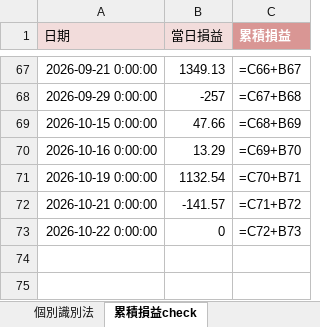
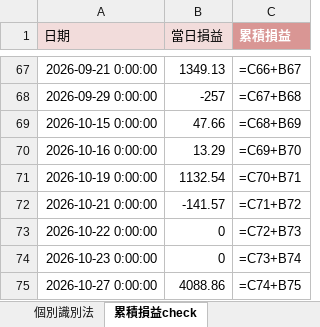
Before and after one commit to shuye1668/SPY-Day-Trade-Review, an Excel workbook: CS交易紀錄.xlsx, sheet 累積損益check, drawn as a sheet; only a part is shown, gaps mark what is left out; values as stored, in another font and other column widths than the file's, no borders; formulas without a stored value are shown as written; the diff names each change by its address in the sheet, - before the commit and + after, or states it on an @@ line.

```diff
--- a/CS交易紀錄.xlsx (sheet 累積損益check)
+++ b/CS交易紀錄.xlsx (sheet 累積損益check)
+row 74: 2026-10-23 0:00:00 | 0 | =C73+B74
+row 75: 2026-10-27 0:00:00 | 4088.86 | =C74+B75
```
Also changed, not shown: sheet 個別識別法, trades_all.xlsx, 9 other files.
